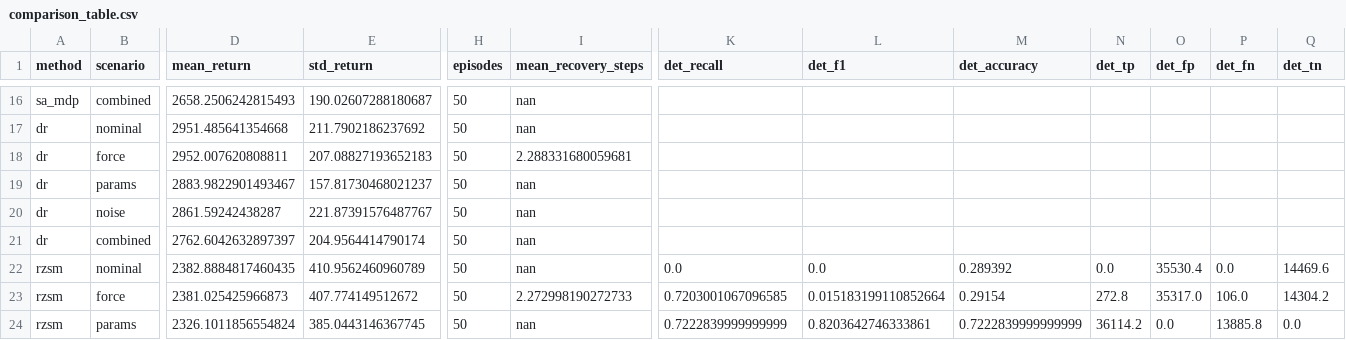
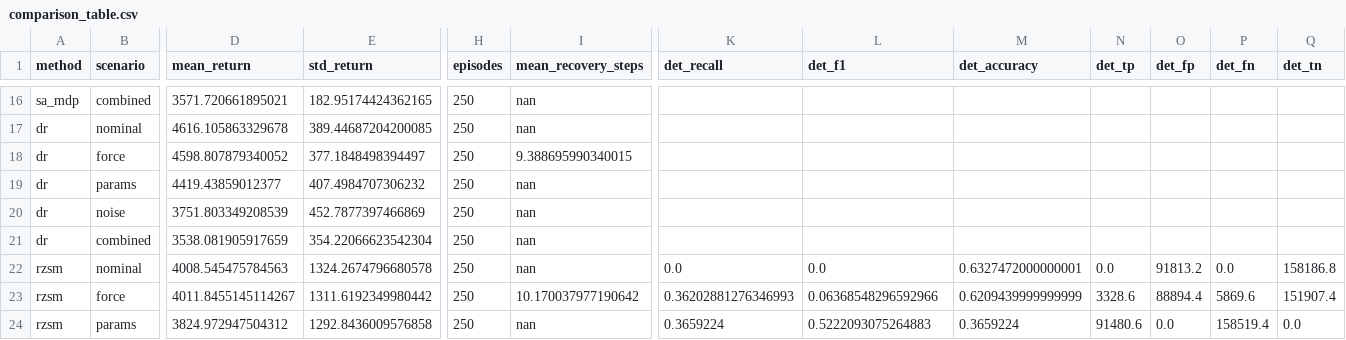
Before and after one commit to alibaniasad1999/robust-zero-sum-marl, a CSV file: results/HalfCheetah_v5/comparison_table.csv, drawn as a sheet; only a part is shown, gaps mark what is left out; removed rows and columns are numbered as before the commit, all else as after; rows hold the shown columns only; the diff covers the shown part only; the diff names each change by its address in the sheet, - before the commit and + after, or states it on an @@ line.

```diff
--- a/results/HalfCheetah_v5/comparison_table.csv
+++ b/results/HalfCheetah_v5/comparison_table.csv
-D16 (mean_return): 2658.2506242815493
+D16 (mean_return): 3571.720661895021
-E16 (std_return): 190.02607288180687
+E16 (std_return): 182.95174424362165
-H16:H22 (episodes): 50
+H16:H22 (episodes): 250
-D17 (mean_return): 2951.485641354668
+D17 (mean_return): 4616.105863329678
-E17 (std_return): 211.7902186237692
+E17 (std_return): 389.44687204200085
-D18 (mean_return): 2952.007620808811
+D18 (mean_return): 4598.807879340052
-E18 (std_return): 207.08827193652183
+E18 (std_return): 377.1848498394497
-I18 (mean_recovery_steps): 2.288331680059681
+I18 (mean_recovery_steps): 9.388695990340015
-D19 (mean_return): 2883.9822901493467
+D19 (mean_return): 4419.43859012377
-E19 (std_return): 157.81730468021237
+E19 (std_return): 407.4984707306232
-D20 (mean_return): 2861.59242438287
+D20 (mean_return): 3751.803349208539
-E20 (std_return): 221.87391576487767
+E20 (std_return): 452.7877397466869
-D21 (mean_return): 2762.6042632897397
+D21 (mean_return): 3538.081905917659
-E21 (std_return): 204.9564414790174
+E21 (std_return): 354.22066623542304
-D22 (mean_return): 2382.8884817460435
+D22 (mean_return): 4008.545475784563
-E22 (std_return): 410.9562460960789
+E22 (std_return): 1324.2674796680578
-M22 (det_accuracy): 0.289392
+M22 (det_accuracy): 0.6327472000000001
-O22 (det_fp): 35530.4
+O22 (det_fp): 91813.2
-Q22 (det_tn): 14469.6
+Q22 (det_tn): 158186.8
-row 23: rzsm | force | 2381.025425966873 | 407.774149512672 | 50 | 2.272998190272733 | 0.7203001067096585 | 0.015183199110852664 | 0.29154 | 272.8 | 35317.0 | 106.0 | 14304.2
+row 23: rzsm | force | 4011.8455145114267 | 1311.6192349980442 | 250 | 10.170037977190642 | 0.36202881276346993 | 0.06368548296592966 | 0.6209439999999999 | 3328.6 | 88894.4 | 5869.6 | 151907.4
-D24 (mean_return): 2326.1011856554824
+D24 (mean_return): 3824.972947504312
-E24 (std_return): 385.0443146367745
+E24 (std_return): 1292.8436009576858
-H24 (episodes): 50
+H24 (episodes): 250
-K24 (det_recall): 0.7222839999999999
+K24 (det_recall): 0.3659224
-L24 (det_f1): 0.8203642746333861
+L24 (det_f1): 0.5222093075264883
-M24 (det_accuracy): 0.7222839999999999
+M24 (det_accuracy): 0.3659224
-N24 (det_tp): 36114.2
+N24 (det_tp): 91480.6
-P24 (det_fn): 13885.8
+P24 (det_fn): 158519.4
```
Also changed, not shown: 61 edited cells elsewhere in this file, results/HalfCheetah_v5/per_seed_results.csv, 11 other files.
